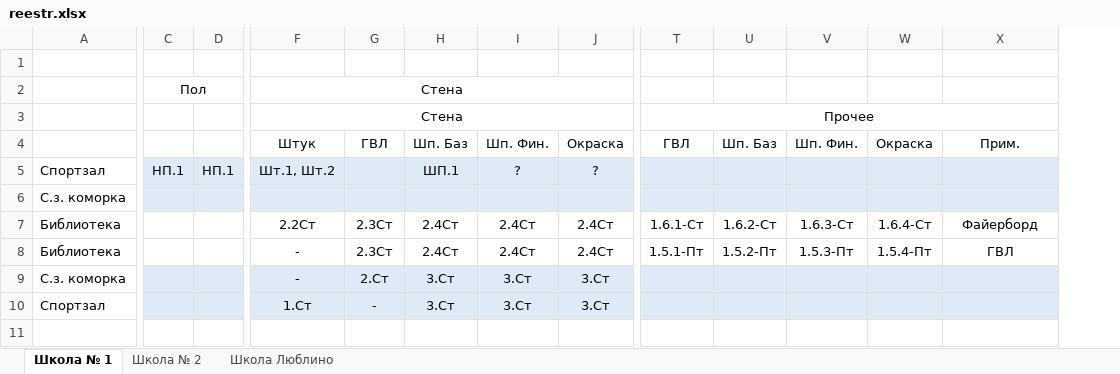
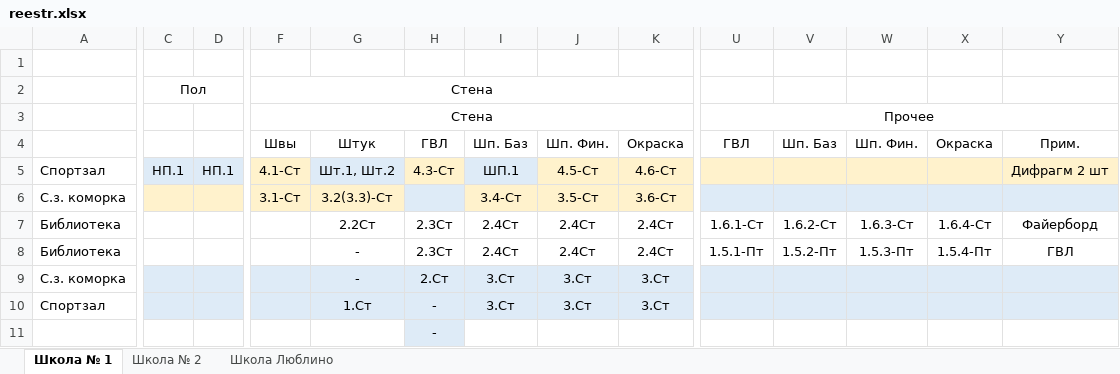
Before and after one commit to Ankkord/projects_schools-school_1-, an Excel workbook: reestr.xlsx, sheet Школа № 1, drawn as a sheet; only a part is shown, gaps mark what is left out; values as stored, in another font and other column widths than the file's, no borders; removed rows and columns are numbered as before the commit, all else as after; rows hold the shown columns only; the diff covers the shown part only; the diff names each change by its address in the sheet, - before the commit and + after, or states it on an @@ line.

```diff
--- a/reestr.xlsx (sheet Школа № 1)
+++ b/reestr.xlsx (sheet Школа № 1)
+column F, rows 2-6: Стена | Стена | Швы | 4.1-Ст | 3.1-Ст
-G2:G3: Стена
+G2:G3: (empty)
-F2:N2 merged
-F3:J3 merged
-H5: (empty)
+H5: 4.3-Ст
-H5 fill: #DEEBF7
+H5 fill: #FFF2CC
-J5: ?
+J5: 4.5-Ст
-J5:K5 fill: #DEEBF7
+J5:K5 fill: #FFF2CC
-K5: ?
+K5: 4.6-Ст
-U5:Y5 fill: #DEEBF7
+U5:Y5 fill: #FFF2CC
-Y5: (empty)
+Y5: Дифрагм 2 шт
-C6:D6 fill: #DEEBF7
+C6:D6 fill: #FFF2CC
-G6: (empty)
+G6: 3.2(3.3)-Ст
-G6 fill: #DEEBF7
+G6 fill: #FFF2CC
-I6: (empty)
+I6: 3.4-Ст
-I6:K6 fill: #DEEBF7
+I6:K6 fill: #FFF2CC
-J6: (empty)
+J6: 3.5-Ст
-K6: (empty)
+K6: 3.6-Ст
+row 11:  |  |  |  |  | -
```
Also changed, not shown: cell formats elsewhere in this sheet, school_1/Shool_1_KP.xlsx, school_1/vor_spartac_1_walls.xlsx, 8 other files.
